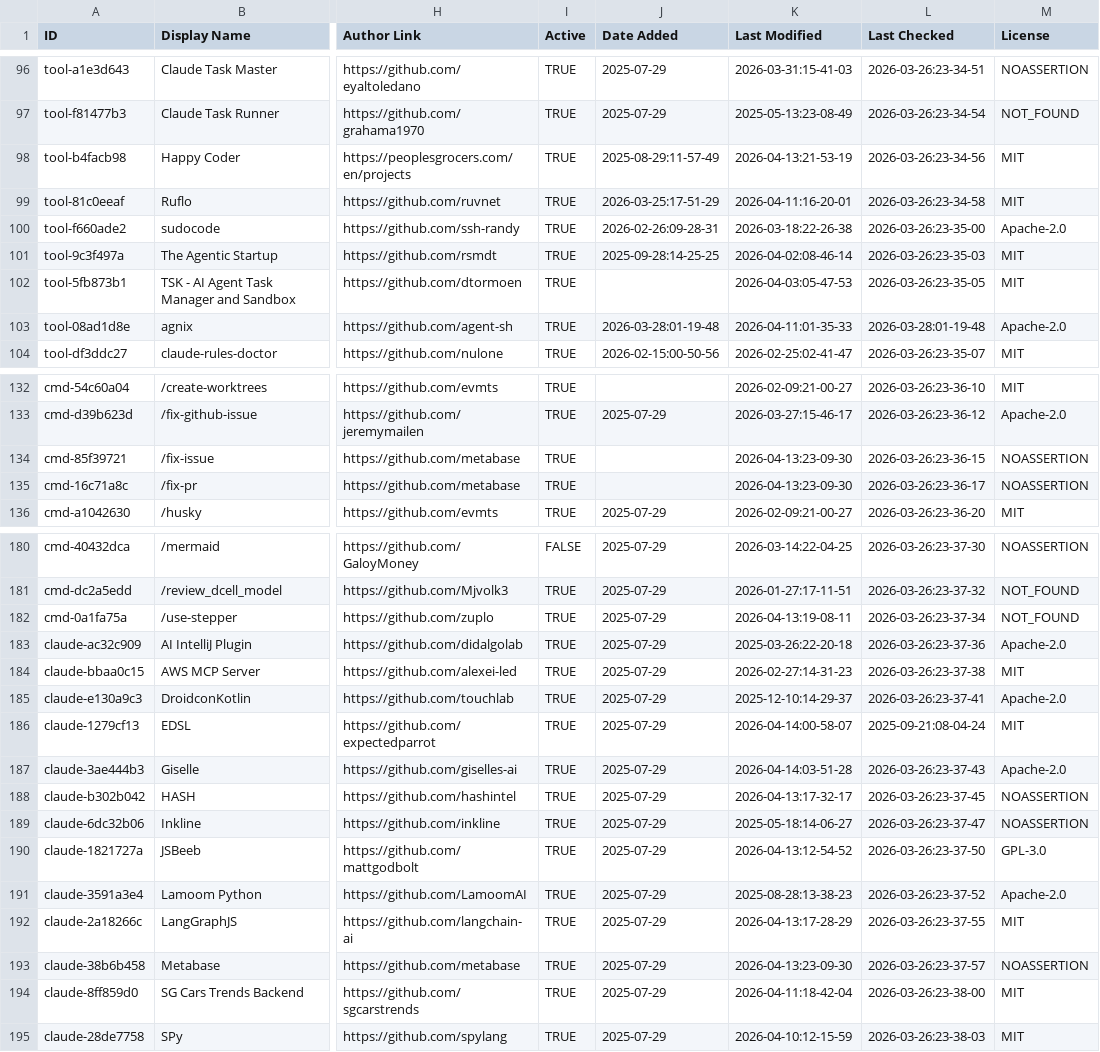
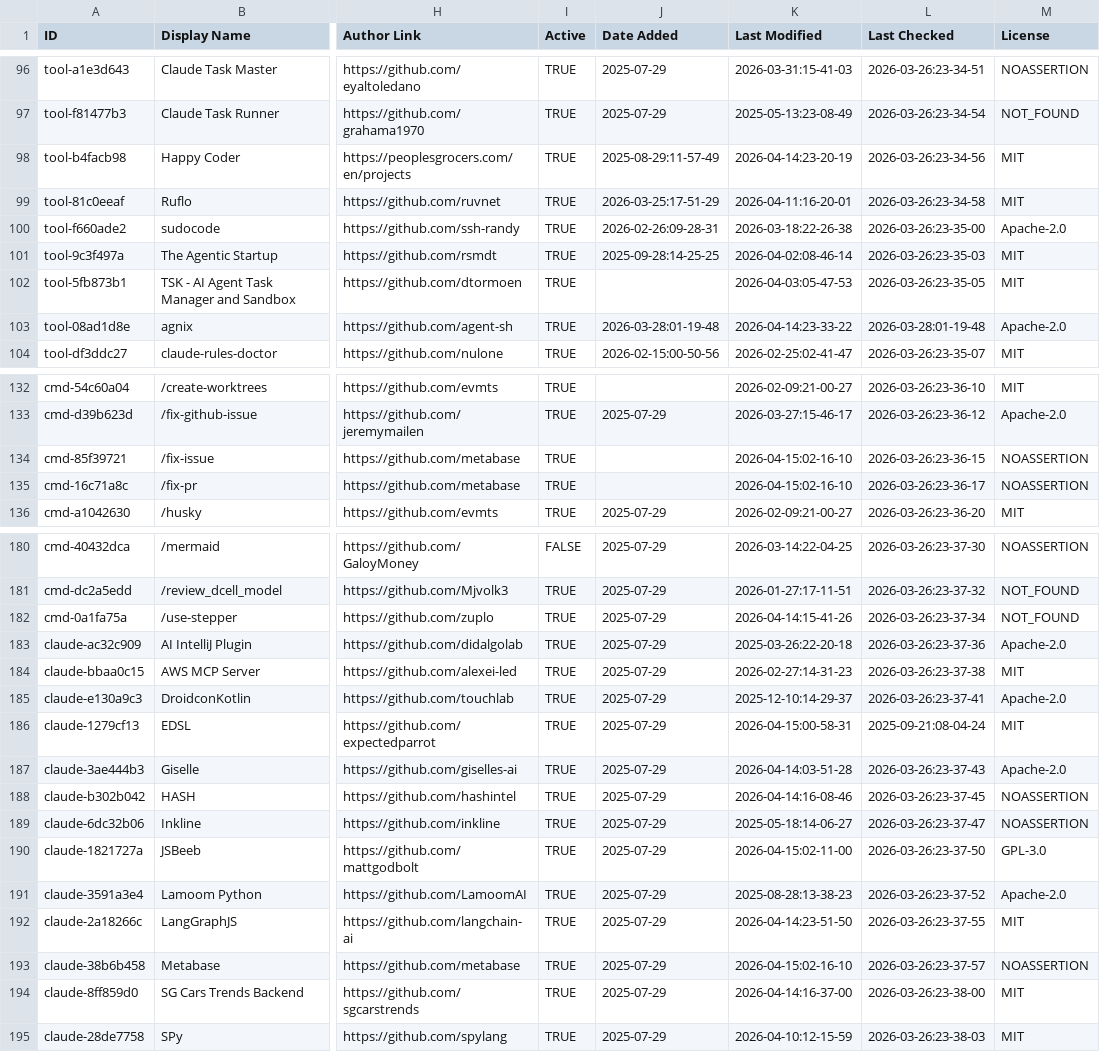
Before and after one commit to esteininger/awesome-claude-code, a CSV file: THE_RESOURCES_TABLE.csv, drawn as a sheet; only a part is shown, gaps mark what is left out; the diff covers the shown part only; the diff names each change by its address in the sheet, - before the commit and + after, or states it on an @@ line.

```diff
--- a/THE_RESOURCES_TABLE.csv
+++ b/THE_RESOURCES_TABLE.csv
-K98 (Last Modified): 2026-04-13:21-53-19
+K98 (Last Modified): 2026-04-14:23-20-19
-K103 (Last Modified): 2026-04-11:01-35-33
+K103 (Last Modified): 2026-04-14:23-33-22
-K134:K135 (Last Modified): 2026-04-13:23-09-30
+K134:K135 (Last Modified): 2026-04-15:02-16-10
-K182 (Last Modified): 2026-04-13:19-08-11
+K182 (Last Modified): 2026-04-14:15-41-26
-K186 (Last Modified): 2026-04-14:00-58-07
+K186 (Last Modified): 2026-04-15:00-58-31
-K188 (Last Modified): 2026-04-13:17-32-17
+K188 (Last Modified): 2026-04-14:16-08-46
-K190 (Last Modified): 2026-04-13:12-54-52
+K190 (Last Modified): 2026-04-15:02-11-00
-K192 (Last Modified): 2026-04-13:17-28-29
+K192 (Last Modified): 2026-04-14:23-51-50
-K193 (Last Modified): 2026-04-13:23-09-30
+K193 (Last Modified): 2026-04-15:02-16-10
-K194 (Last Modified): 2026-04-11:18-42-04
+K194 (Last Modified): 2026-04-14:16-37-00
```
Also changed, not shown: 39 edited cells elsewhere in this file.
